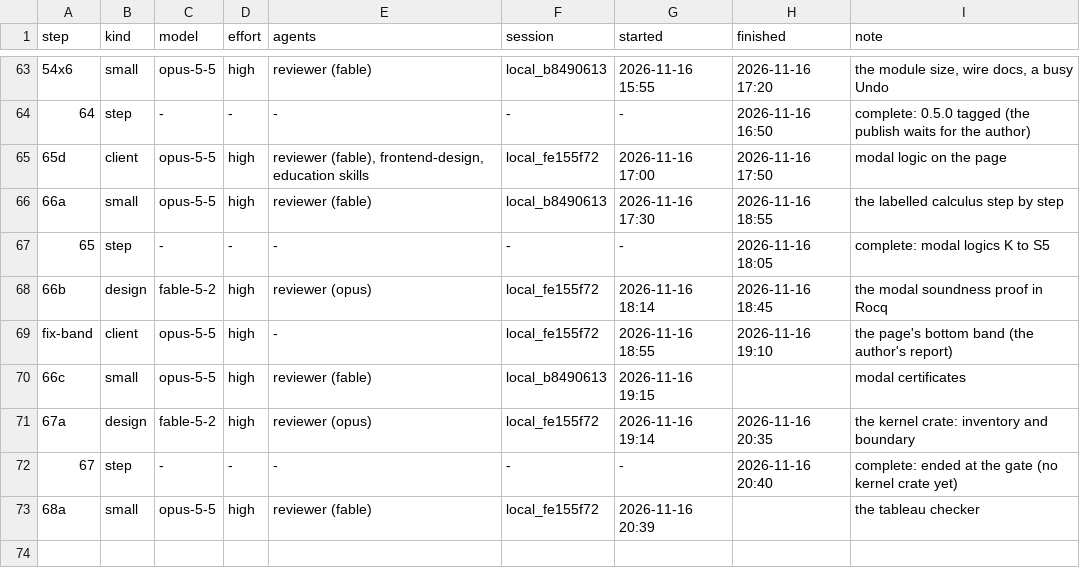
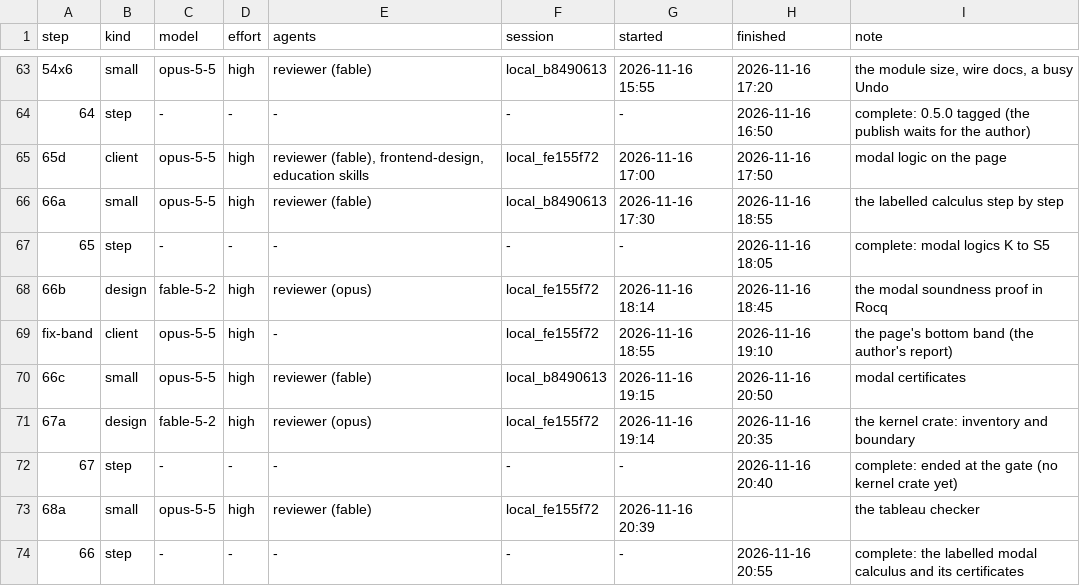
Before and after one commit to deduxit/deduxit, a TSV file: plan/notes/step-log.tsv, drawn as a sheet; only a part is shown, gaps mark what is left out; the diff names each change by its address in the sheet, - before the commit and + after, or states it on an @@ line.

```diff
--- a/plan/notes/step-log.tsv
+++ b/plan/notes/step-log.tsv
-H70 (finished): (empty)
+H70 (finished): 2026-11-16 20:50
+row 74: 66 | step | - | - | - | - | - | 2026-11-16 20:55 | complete: the labelled modal calculus and its certificates
```
Also changed, not shown: 1 other file.
